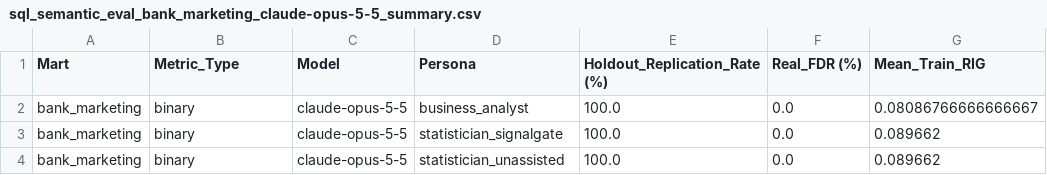
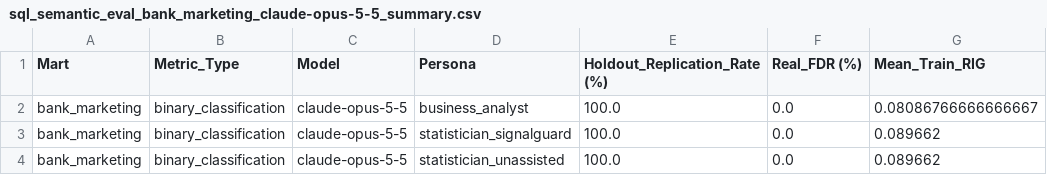
Before and after one commit to eldridzakis/signal-gate, a CSV file: Data/sql_semantic_eval_bank_marketing_claude-opus-5-5_summary.csv, drawn as a sheet; only a part is shown; the diff names each change by its address in the sheet, - before the commit and + after, or states it on an @@ line.

```diff
--- a/Data/sql_semantic_eval_bank_marketing_claude-opus-5-5_summary.csv
+++ b/Data/sql_semantic_eval_bank_marketing_claude-opus-5-5_summary.csv
-B2:B4 (Metric_Type): binary
+B2:B4 (Metric_Type): binary_classification
-D3 (Persona): statistician_signalgate
+D3 (Persona): statistician_signalguard
```
Also changed, not shown: Data/sql_semantic_eval_all_models_summary.csv, Data/sql_semantic_eval_bank_marketing_claude-sonnet-5-5_summary.csv, 36 other files.
